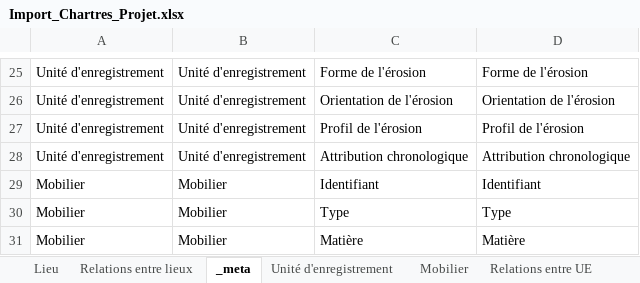
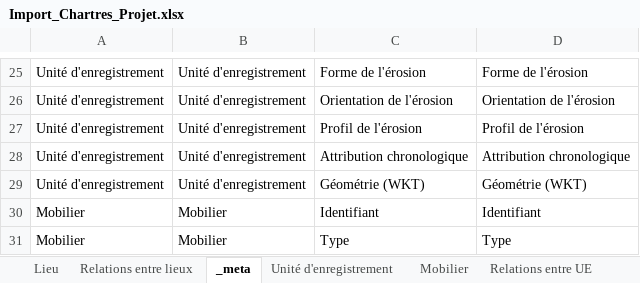
Before and after one commit to MOM-CNRS/Siamois, an Excel workbook: src/main/resources/datasets/Import_Chartres_Projet.xlsx, sheet _meta, drawn as a sheet; only a part is shown, gaps mark what is left out; the shorter side is filled out with more unchanged rows; values as stored, in another font and other column widths than the file's, no borders; the diff names each change by its address in the sheet, - before the commit and + after, or states it on an @@ line.

Commit message:
feat: upload geometry from excel sheets

```diff
--- a/src/main/resources/datasets/Import_Chartres_Projet.xlsx (sheet _meta)
+++ b/src/main/resources/datasets/Import_Chartres_Projet.xlsx (sheet _meta)
+row 29: Unité d'enregistrement | Unité d'enregistrement | Géométrie (WKT) | Géométrie (WKT)
```
Also changed, not shown: sheet Unité d'enregistrement, 15 other files.
